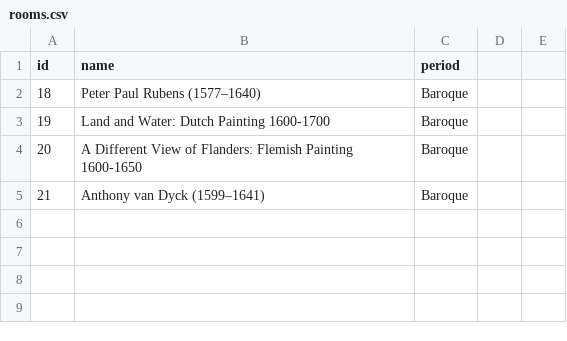
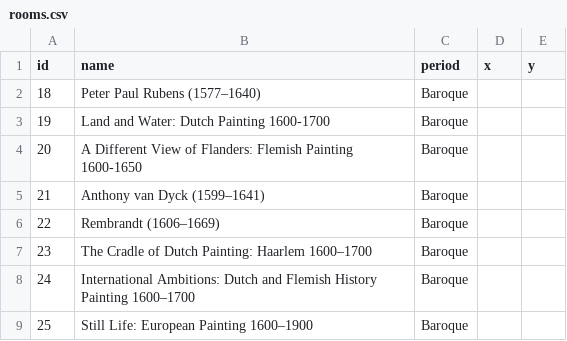
Before and after one commit to LorcanBrophy/National-Gallery-Route-Finder, a CSV file: src/main/resources/com/example/dsa2_ca2/rooms.csv, drawn as a sheet.

Commit message:
implemented BFS using rooms or pixels as nodes

```diff
--- a/src/main/resources/com/example/dsa2_ca2/rooms.csv
+++ b/src/main/resources/com/example/dsa2_ca2/rooms.csv
@@ -1,2 +1,2 @@
-id,name,period
+id,name,period,x,y
 18,"Peter Paul Rubens (1577–1640)","Baroque"
@@ -5 +5,5 @@ id,name,period
 21,"Anthony van Dyck (1599–1641)","Baroque"
+22,"Rembrandt (1606–1669)","Baroque"
+23,"The Cradle of Dutch Painting: Haarlem 1600–1700","Baroque"
+24,"International Ambitions: Dutch and Flemish History Painting 1600–1700", "Baroque"
+25,"Still Life: European Painting 1600–1900","Baroque"
```
Also changed, not shown: src/main/resources/com/example/dsa2_ca2/exhibits.csv, 22 other files.
